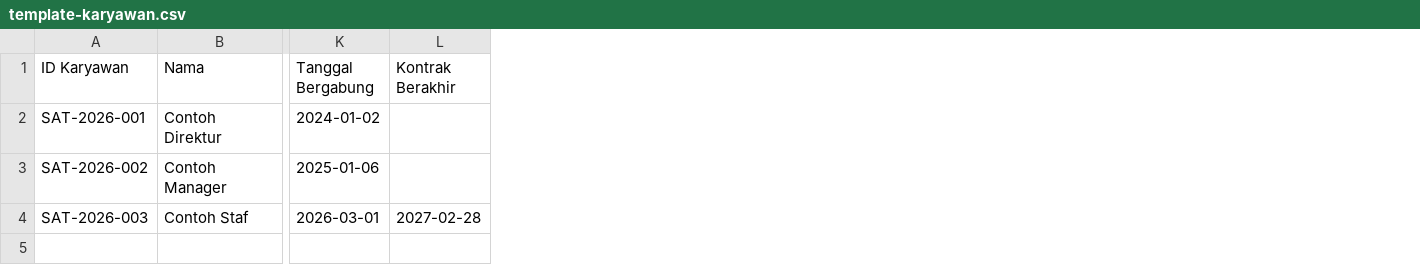
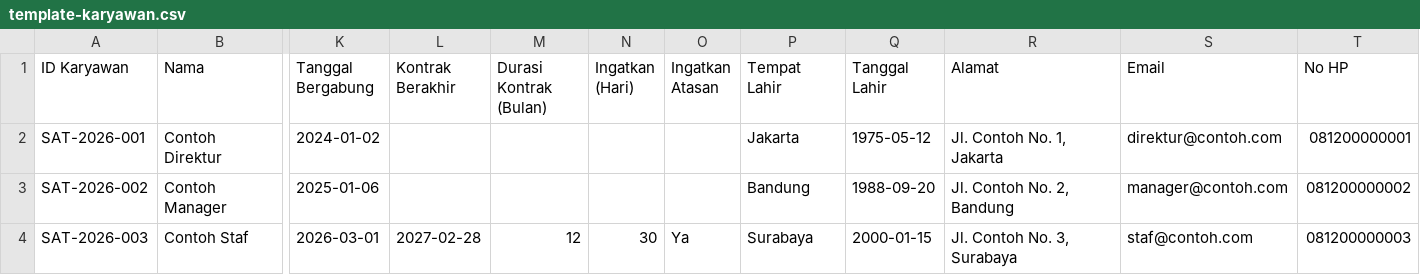
Before and after one commit to yuritebe/SIM-SATAMA, a CSV file: template-karyawan.csv, drawn as a sheet; only a part is shown, gaps mark what is left out; the diff names each change by its address in the sheet, - before the commit and + after, or states it on an @@ line.

```diff
--- a/template-karyawan.csv
+++ b/template-karyawan.csv
+column M (Durasi Kontrak (Bulan)), row 4: 12
+column N (Ingatkan (Hari)), row 4: 30
+column O (Ingatkan Atasan), row 4: Ya
+column P (Tempat Lahir), rows 2-4: Jakarta | Bandung | Surabaya
+column Q (Tanggal Lahir), rows 2-4: 1975-05-12 | 1988-09-20 | 2000-01-15
+column R (Alamat), rows 2-4: Jl. Contoh No. 1, Jakarta | Jl. Contoh No. 2, Bandung | Jl. Contoh No. 3, Surabaya
+column S (Email), rows 2-4: direktur@contoh.com | manager@contoh.com | staf@contoh.com
+column T (No HP), rows 2-4: 081200000001 | 081200000002 | 081200000003
```
Also changed, not shown: 3 other files.
